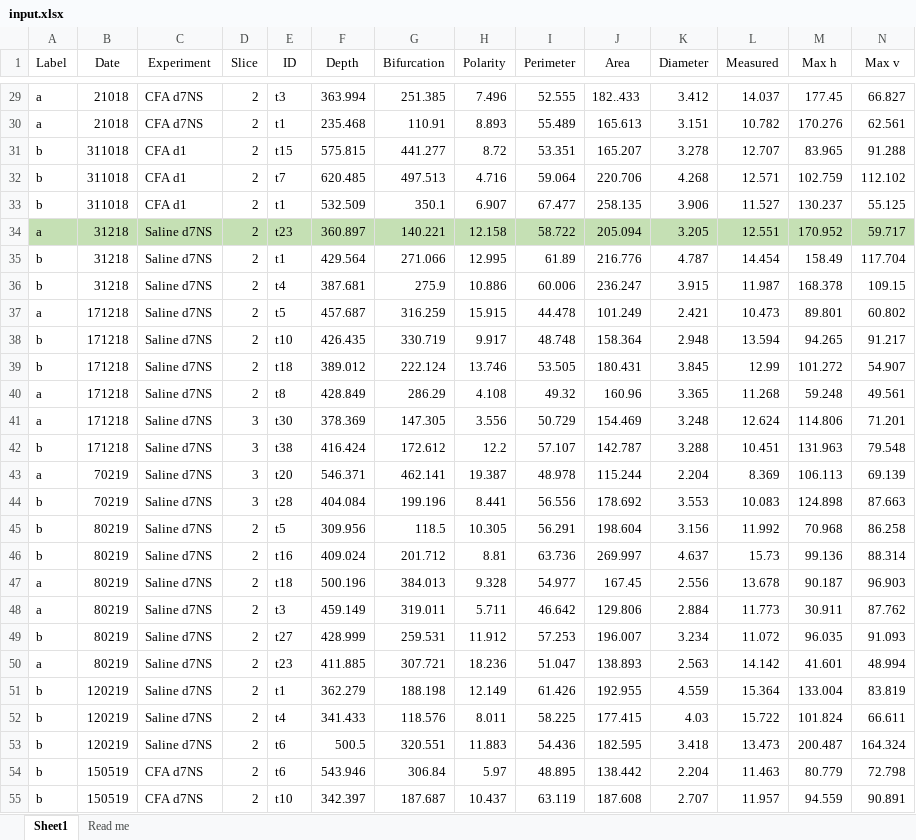
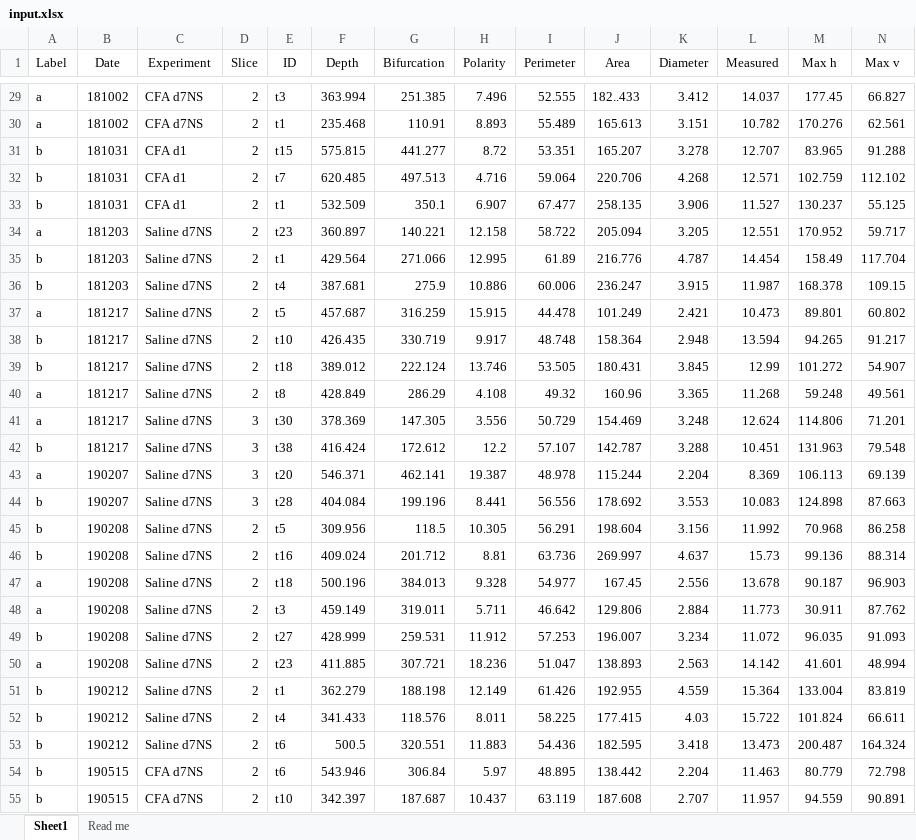
Before and after one commit to marioaacuna/gini, an Excel workbook: Data/in/input.xlsx, sheet Sheet1, drawn as a sheet; only a part is shown, gaps mark what is left out; values as stored, in another font and other column widths than the file's, no borders; the diff covers the shown part only; the diff names each change by its address in the sheet, - before the commit and + after, or states it on an @@ line.

Commit message:
date changed

```diff
--- a/Data/in/input.xlsx (sheet Sheet1)
+++ b/Data/in/input.xlsx (sheet Sheet1)
-B29:B30 (Date): 21018
+B29:B30 (Date): 181002
-B31:B33 (Date): 311018
+B31:B33 (Date): 181031
-A34:N34 fill: #C5E0B4
+A34:N34 fill: none
-B34:B36 (Date): 31218
+B34:B36 (Date): 181203
-B37:B42 (Date): 171218
+B37:B42 (Date): 181217
-B43:B44 (Date): 70219
+B43:B44 (Date): 190207
-B45:B50 (Date): 80219
+B45:B50 (Date): 190208
-B51:B53 (Date): 120219
+B51:B53 (Date): 190212
-B54:B55 (Date): 150519
+B54:B55 (Date): 190515
```
Also changed, not shown: 194 edited cells and cell formats elsewhere in this sheet.
